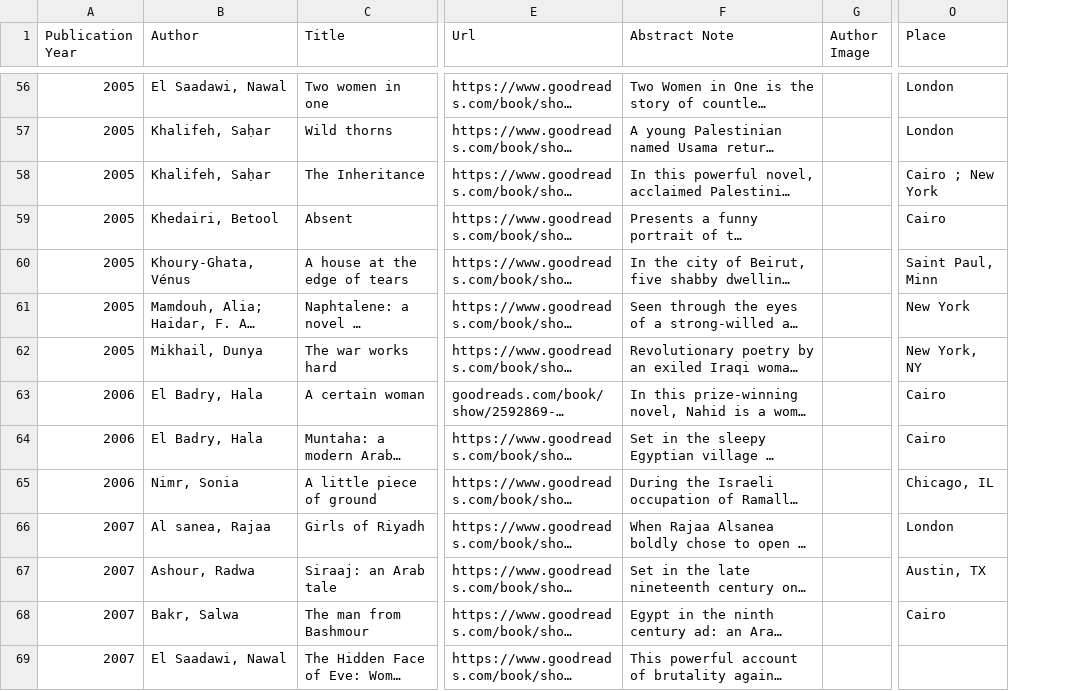
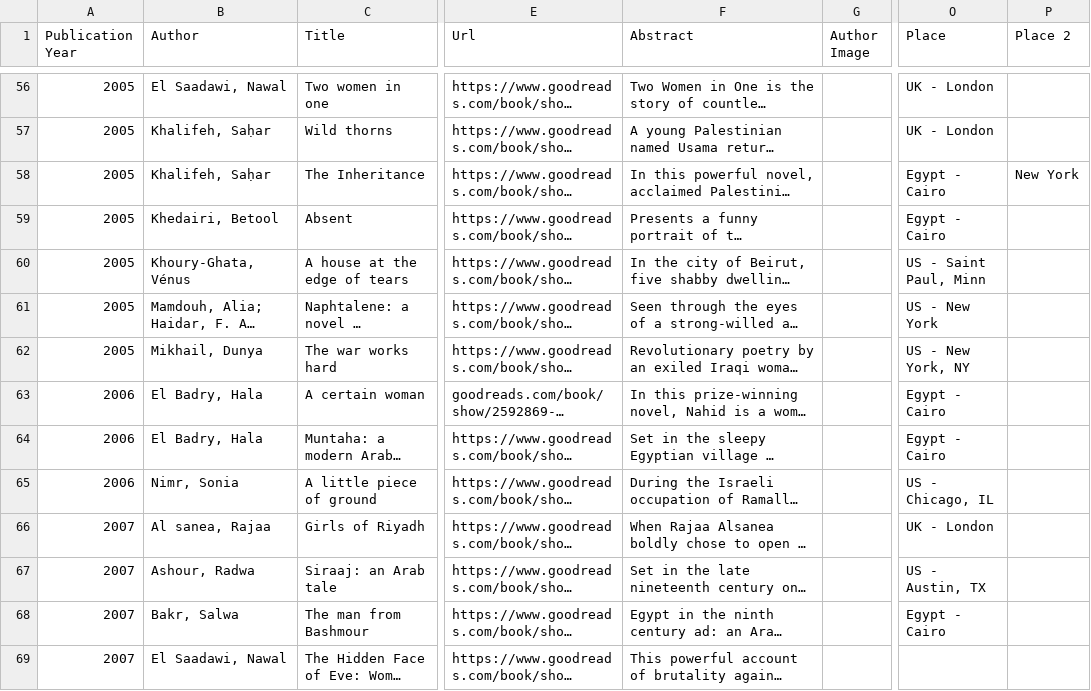
Before and after one commit to NedjaEM/WriterNet, a CSV file: public/titles_new.csv, drawn as a sheet; only a part is shown, gaps mark what is left out; long unchanged cells end in …; the diff covers the shown part only; the diff names each change by its address in the sheet, - before the commit and + after, or states it on an @@ line.

```diff
--- a/public/titles_new.csv
+++ b/public/titles_new.csv
+column P (Place 2), row 58: New York
-F1: Abstract Note
+F1: Abstract
-O56:O57 (Place): London
+O56:O57 (Place): UK - London
-O58 (Place): Cairo ; New York
+O58 (Place): Egypt - Cairo
-O59 (Place): Cairo
+O59 (Place): Egypt - Cairo
-O60 (Place): Saint Paul, Minn
+O60 (Place): US - Saint Paul, Minn
-O61 (Place): New York
+O61 (Place): US - New York
-O62 (Place): New York, NY
+O62 (Place): US - New York, NY
-O63:O64 (Place): Cairo
+O63:O64 (Place): Egypt - Cairo
-O65 (Place): Chicago, IL
+O65 (Place): US - Chicago, IL
-O66 (Place): London
+O66 (Place): UK - London
-O67 (Place): Austin, TX
+O67 (Place): US - Austin, TX
-O68 (Place): Cairo
+O68 (Place): Egypt - Cairo
```
Also changed, not shown: 143 edited cells elsewhere in this file, 10 other files.
